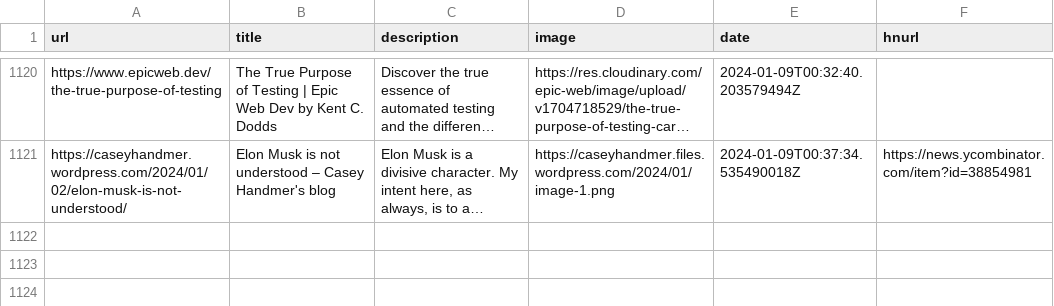
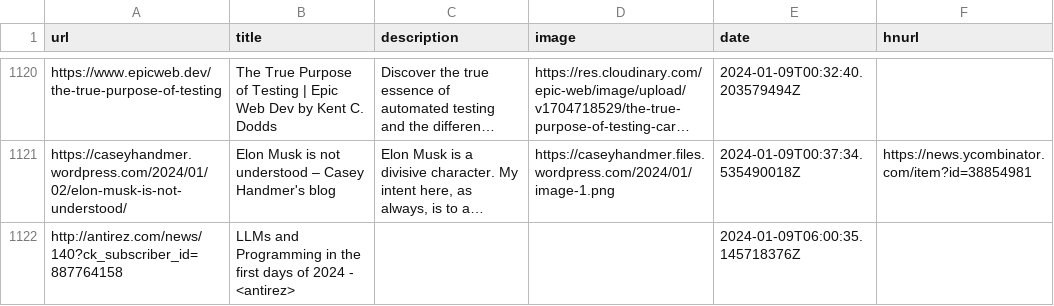
Before and after one commit to Ivan-du-toit/readingList, a CSV file: readingList.csv, drawn as a sheet; only a part is shown, gaps mark what is left out; long unchanged cells end in …; the diff names each change by its address in the sheet, - before the commit and + after, or states it on an @@ line.

Commit message:
Automated reading list update on Tue Jan  9 06:00:35 UTC 2024

```diff
--- a/readingList.csv
+++ b/readingList.csv
+row 1122: http://antirez.com/news/140?ck_subscriber_id=887764158 | LLMs and Programming in the first days of 2024 - <antirez> |  |  | 2024-01-09T06:00:35.145718376Z
```
